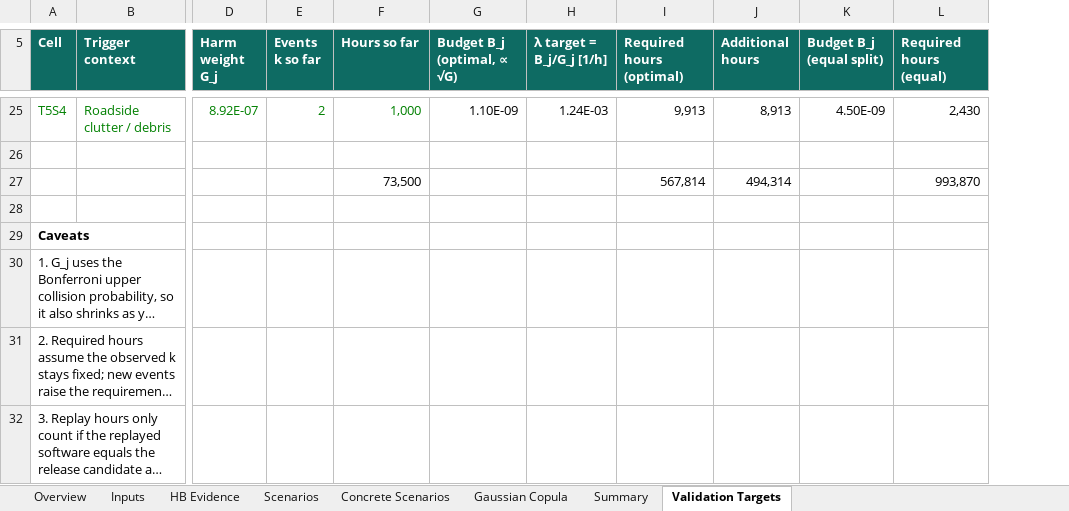
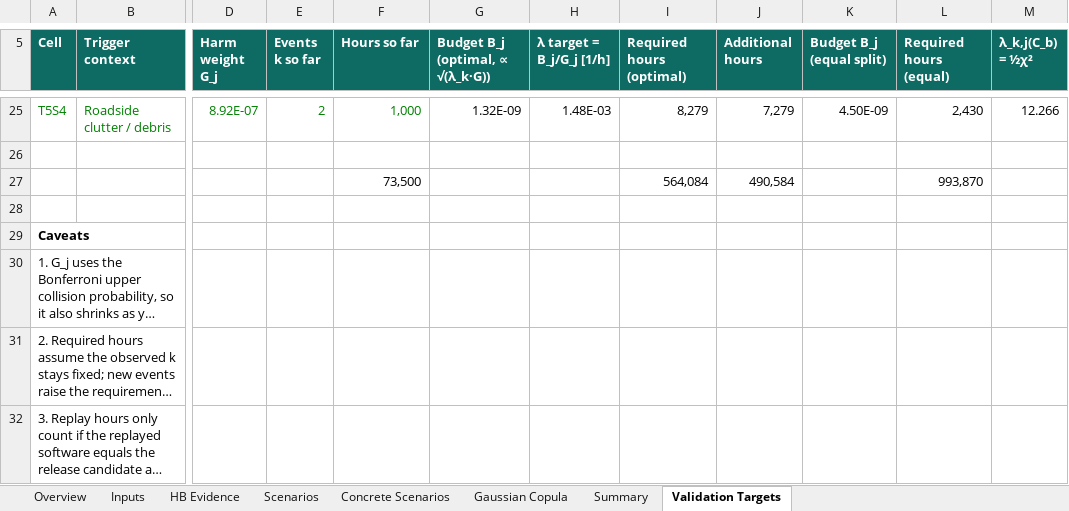
Before and after one commit to dfeldmann-bot/sotif-risk-course, an Excel workbook: tools/unintended_braking_risk_example.xlsx, sheet Validation Targets, drawn as a sheet; only a part is shown, gaps mark what is left out; long unchanged cells end in …; values as stored, in another font and other column widths than the file's, no borders; removed rows and columns are numbered as before the commit, all else as after; the diff covers the shown part only; the diff names each change by its address in the sheet, - before the commit and + after, or states it on an @@ line.

```diff
--- a/tools/unintended_braking_risk_example.xlsx (sheet Validation Targets)
+++ b/tools/unintended_braking_risk_example.xlsx (sheet Validation Targets)
-column G (Budget B_j (optimal, ∝ √G)), row 25: 1.10E-09
+column G (Budget B_j (optimal, ∝ √(λ_k·G))), row 25: 1.32E-09
+column M (λ_k,j(C_b) = ½χ²), row 25: 12.266
-H25 (λ target = B_j/G_j [1/h]): 1.24E-03
+H25 (λ target = B_j/G_j [1/h]): 1.48E-03
-I25 (Required hours (optimal)): 9,913
+I25 (Required hours (optimal)): 8,279
-J25 (Additional hours): 8,913
+J25 (Additional hours): 7,279
-I27 (Required hours (optimal)): 567,814
+I27 (Required hours (optimal)): 564,084
-J27 (Additional hours): 494,314
+J27 (Additional hours): 490,584
```
Also changed, not shown: 58 edited cells elsewhere in this sheet, 41 other files.
